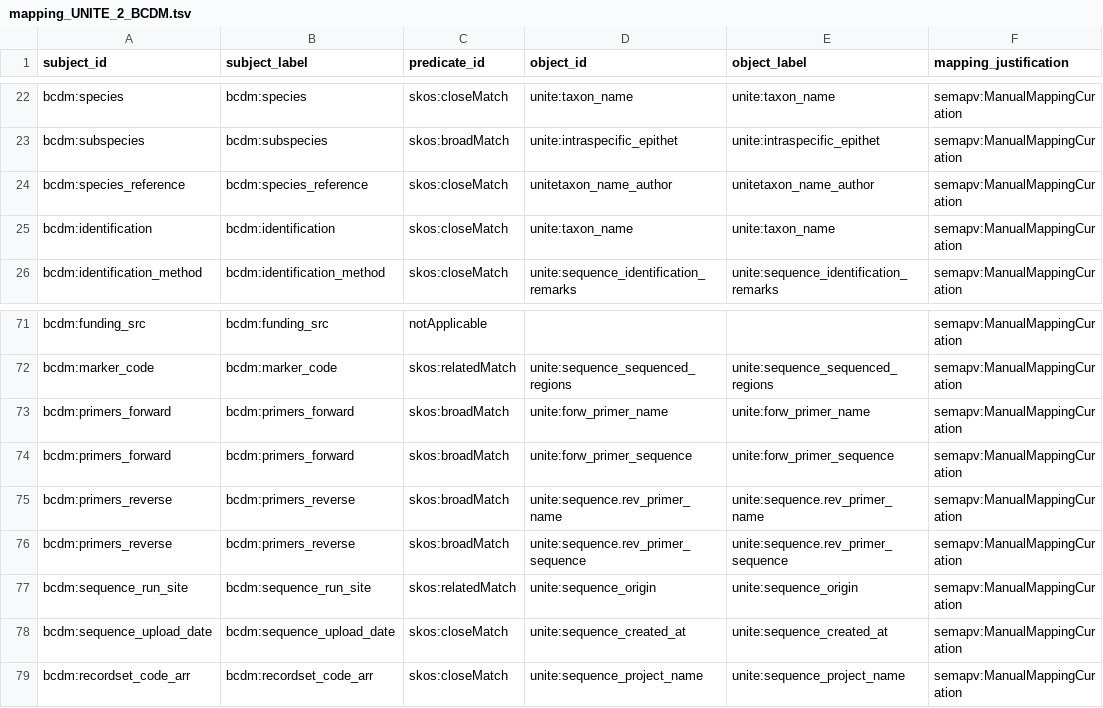
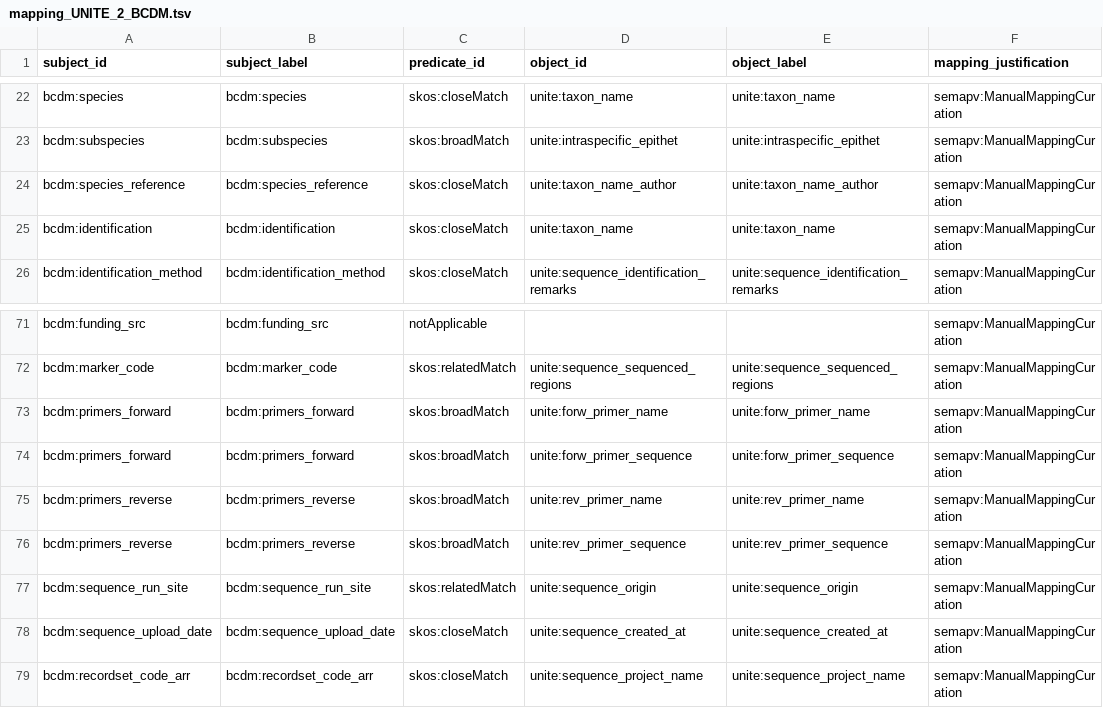
Before and after one commit to kessya/BCDM_UNITE, a TSV file: mapping_UNITE_2_BCDM.tsv, drawn as a sheet; only a part is shown, gaps mark what is left out; the diff names each change by its address in the sheet, - before the commit and + after, or states it on an @@ line.

```diff
--- a/mapping_UNITE_2_BCDM.tsv
+++ b/mapping_UNITE_2_BCDM.tsv
-D24 (object_id): unitetaxon_name_author
+D24 (object_id): unite:taxon_name_author
-E24 (object_label): unitetaxon_name_author
+E24 (object_label): unite:taxon_name_author
-D75 (object_id): unite:sequence.rev_primer_name
+D75 (object_id): unite:rev_primer_name
-E75 (object_label): unite:sequence.rev_primer_name
+E75 (object_label): unite:rev_primer_name
-D76 (object_id): unite:sequence.rev_primer_sequence
+D76 (object_id): unite:rev_primer_sequence
-E76 (object_label): unite:sequence.rev_primer_sequence
+E76 (object_label): unite:rev_primer_sequence
```
Also changed, not shown: field_definitions.tsv.
